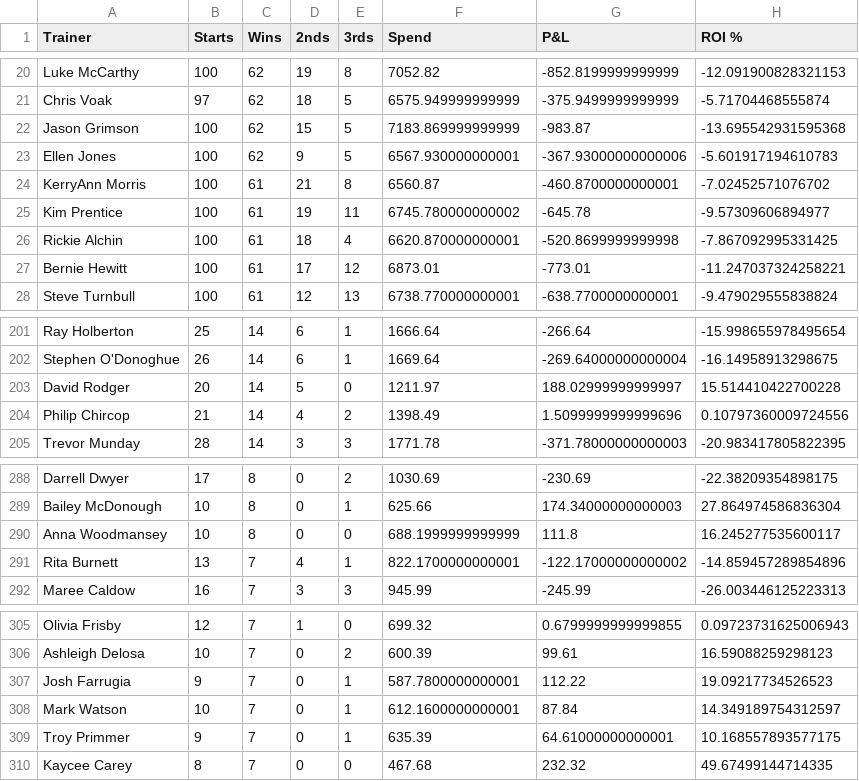
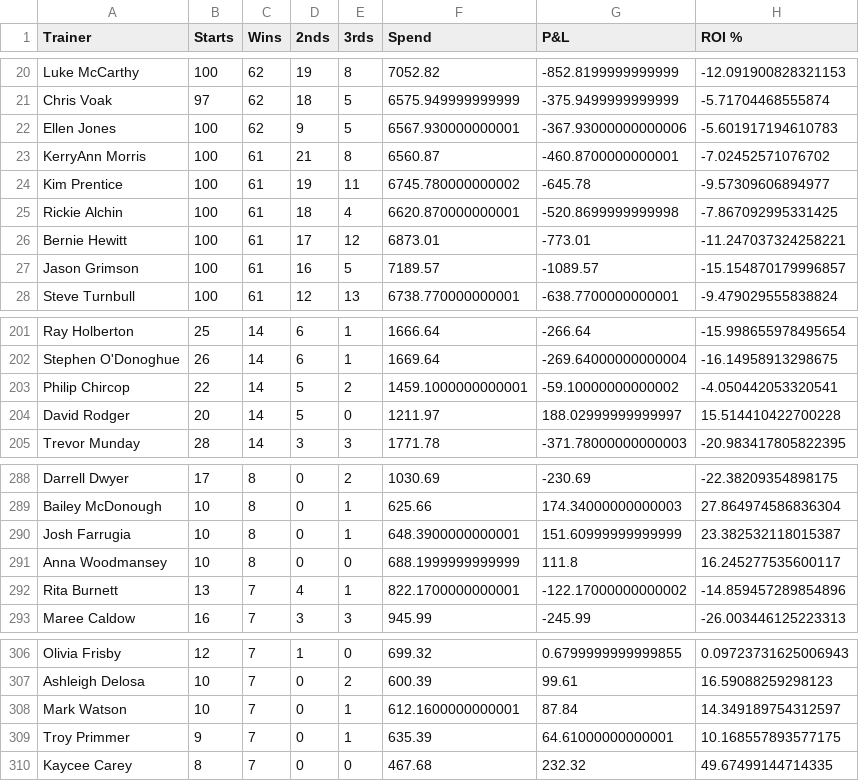
Before and after one commit to harnessapp/harness-csv-data, a CSV file: Odds On Trainers.csv, drawn as a sheet; only a part is shown, gaps mark what is left out; removed rows and columns are numbered as before the commit, all else as after; the diff covers the shown part only; the diff names each change by its address in the sheet, - before the commit and + after, or states it on an @@ line.

```diff
--- a/Odds On Trainers.csv
+++ b/Odds On Trainers.csv
-row 22: Jason Grimson | 100 | 62 | 15 | 5 | 7183.869999999999 | -983.87 | -13.695542931595368
+row 27: Jason Grimson | 100 | 61 | 16 | 5 | 7189.57 | -1089.57 | -15.154870179996857
+row 203: Philip Chircop | 22 | 14 | 5 | 2 | 1459.1000000000001 | -59.10000000000002 | -4.050442053320541
-row 204: Philip Chircop | 21 | 14 | 4 | 2 | 1398.49 | 1.5099999999999696 | 0.10797360009724556
+row 290: Josh Farrugia | 10 | 8 | 0 | 1 | 648.3900000000001 | 151.60999999999999 | 23.382532118015387
-row 307: Josh Farrugia | 9 | 7 | 0 | 1 | 587.7800000000001 | 112.22 | 19.09217734526523
```
Also changed, not shown: 2 added rows and 12 edited cells elsewhere in this file, Cold Trainers 30.csv, First Over Crush Drivers.csv, 19 other files.
